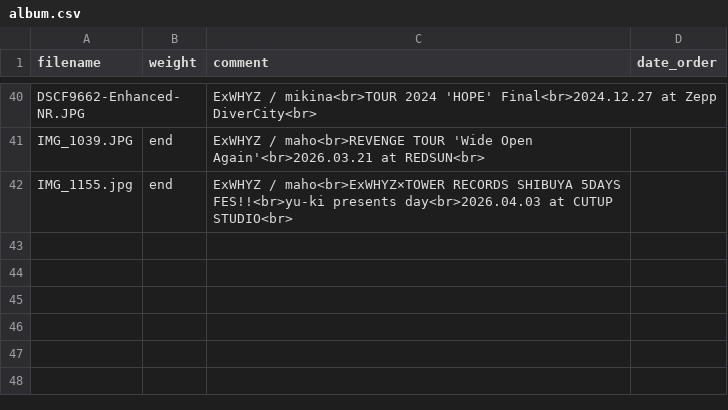
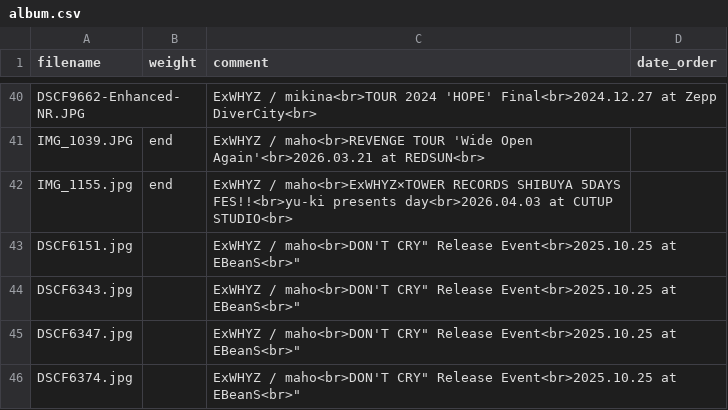
Before and after one commit to Yu-617/photo_portfolio, a CSV file: content/gallery/ExWHYZ/album.csv, drawn as a sheet; only a part is shown, gaps mark what is left out; the diff names each change by its address in the sheet, - before the commit and + after, or states it on an @@ line.

```diff
--- a/content/gallery/ExWHYZ/album.csv
+++ b/content/gallery/ExWHYZ/album.csv
+row 43: DSCF6151.jpg |  | ExWHYZ / maho<br>DON'T CRY" Release Event<br>2025.10.25 at EBeanS<br>"
+row 44: DSCF6343.jpg |  | ExWHYZ / maho<br>DON'T CRY" Release Event<br>2025.10.25 at EBeanS<br>"
+row 45: DSCF6347.jpg |  | ExWHYZ / maho<br>DON'T CRY" Release Event<br>2025.10.25 at EBeanS<br>"
+row 46: DSCF6374.jpg |  | ExWHYZ / maho<br>DON'T CRY" Release Event<br>2025.10.25 at EBeanS<br>"
```
Also changed, not shown: content/gallery/BlueSky/album.csv, 10 other files.
